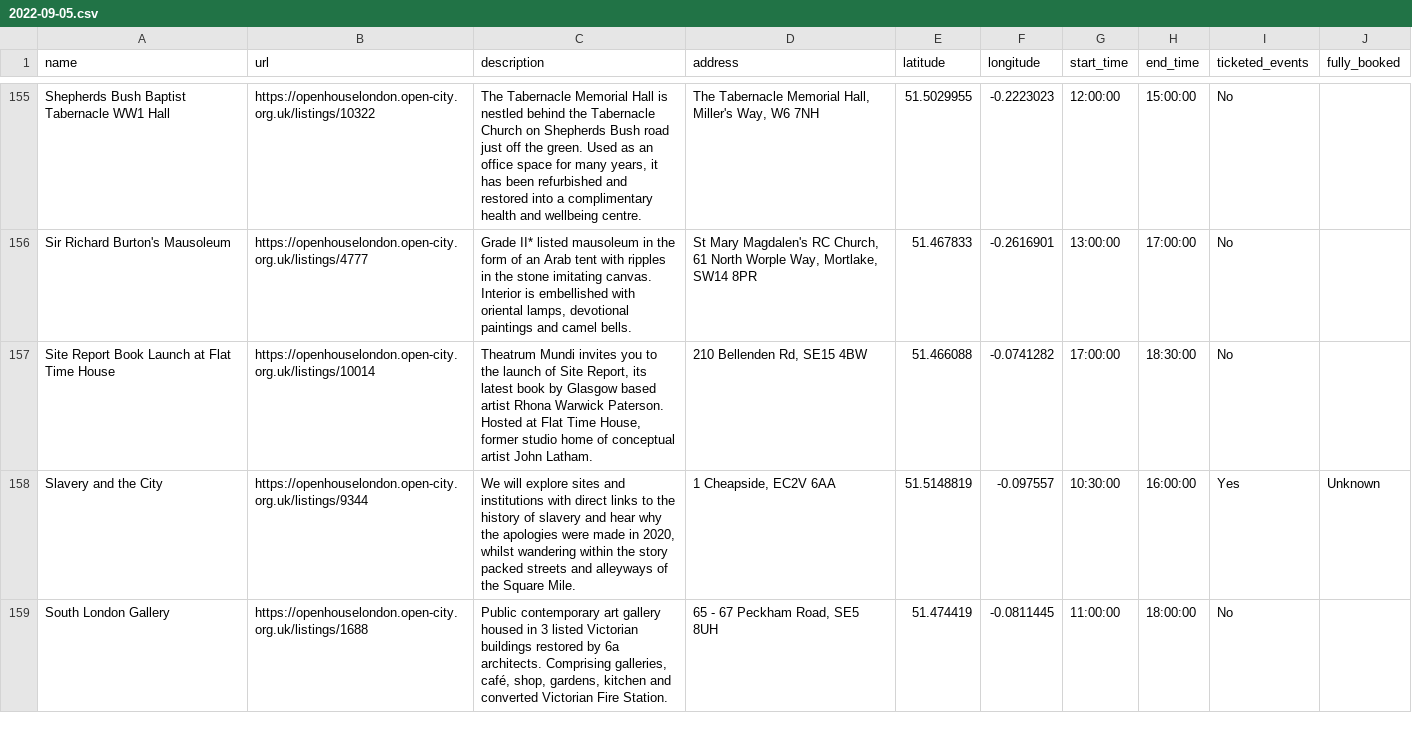
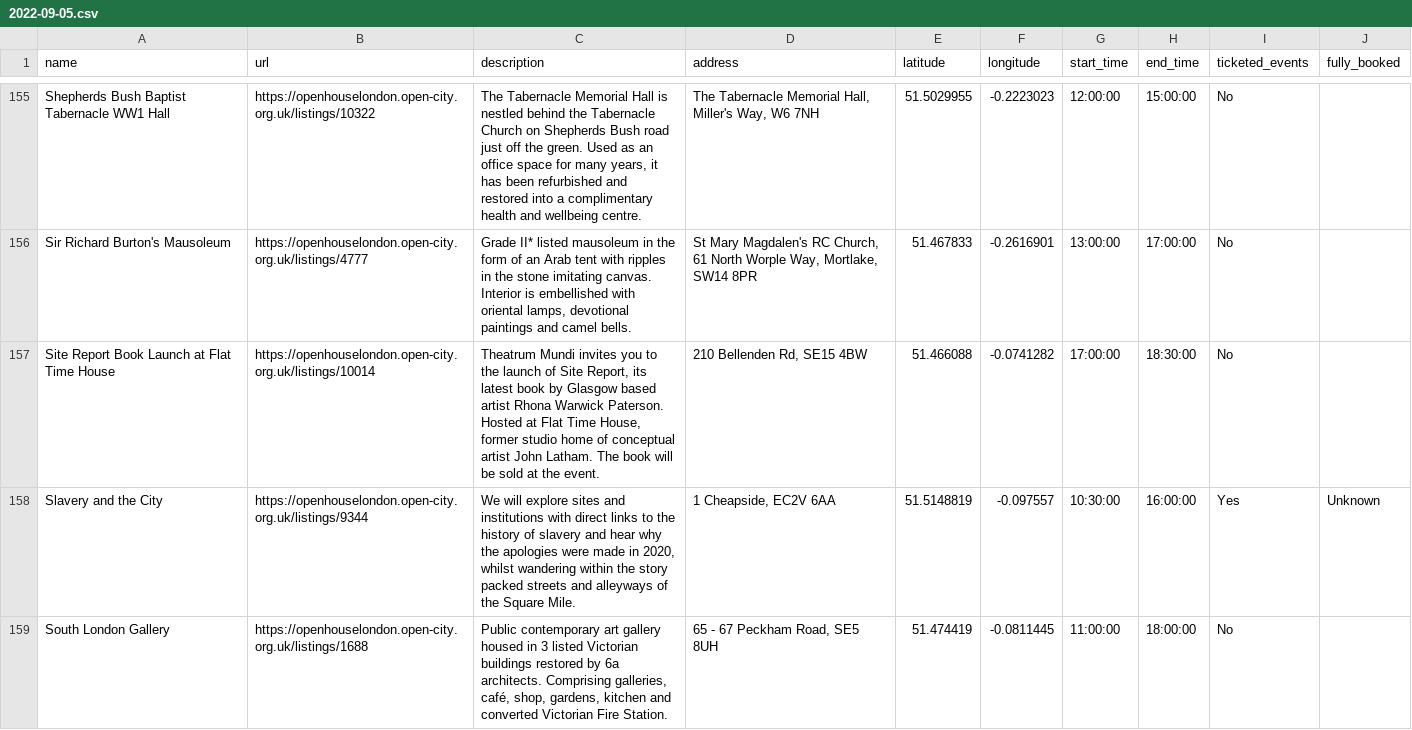
Before and after one commit to infrastructureclub/open-house-london-data, a CSV file: csv/2022/2022-09-05.csv, drawn as a sheet; only a part is shown, gaps mark what is left out.

Commit message:
Automatic OH London data update

```diff
--- a/csv/2022/2022-09-05.csv
+++ b/csv/2022/2022-09-05.csv
@@ -172,3 +172,3 @@ Shepherds Bush Baptist Tabernacle WW1 Hall,https://openhouselondon.open-city.org
 Sir Richard Burton's Mausoleum,https://openhouselondon.open-city.org.uk/listings/4777,"Grade II* listed mausoleum in the form of an Arab tent with ripples in the stone imitating canvas. Interior is embellished with oriental lamps, devotional paintings and camel bells.","St Mary Magdalen's RC Church, 61 North Worple Way, Mortlake, SW14 8PR",51.467833,-0.2616901,13:00:00,17:00:00,No,
-Site Report Book Launch at Flat Time House ,https://openhouselondon.open-city.org.uk/listings/10014,"Theatrum Mundi invites you to the launch of Site Report, its latest book by Glasgow based artist Rhona Warwick Paterson. Hosted at Flat Time House, former studio home of conceptual artist John Latham.","210 Bellenden Rd, SE15 4BW",51.466088,-0.0741282,17:00:00,18:30:00,No,
+Site Report Book Launch at Flat Time House ,https://openhouselondon.open-city.org.uk/listings/10014,"Theatrum Mundi invites you to the launch of Site Report, its latest book by Glasgow based artist Rhona Warwick Paterson. Hosted at Flat Time House, former studio home of conceptual artist John Latham. The book will be sold at the event.","210 Bellenden Rd, SE15 4BW",51.466088,-0.0741282,17:00:00,18:30:00,No,
 Slavery and the City ,https://openhouselondon.open-city.org.uk/listings/9344,"We will explore sites and institutions with direct links to the history of slavery and hear why the apologies were made in 2020, whilst wandering within the story packed streets and alleyways of the Square Mile.","1 Cheapside, EC2V 6AA",51.5148819,-0.097557,10:30:00,16:00:00,Yes,Unknown
```
Also changed, not shown: 2 other files.
